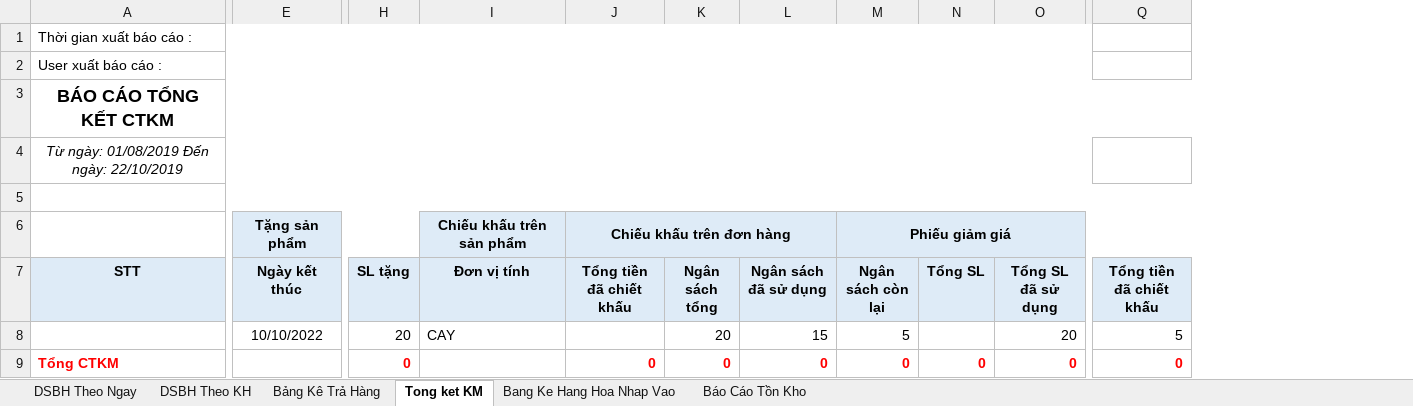
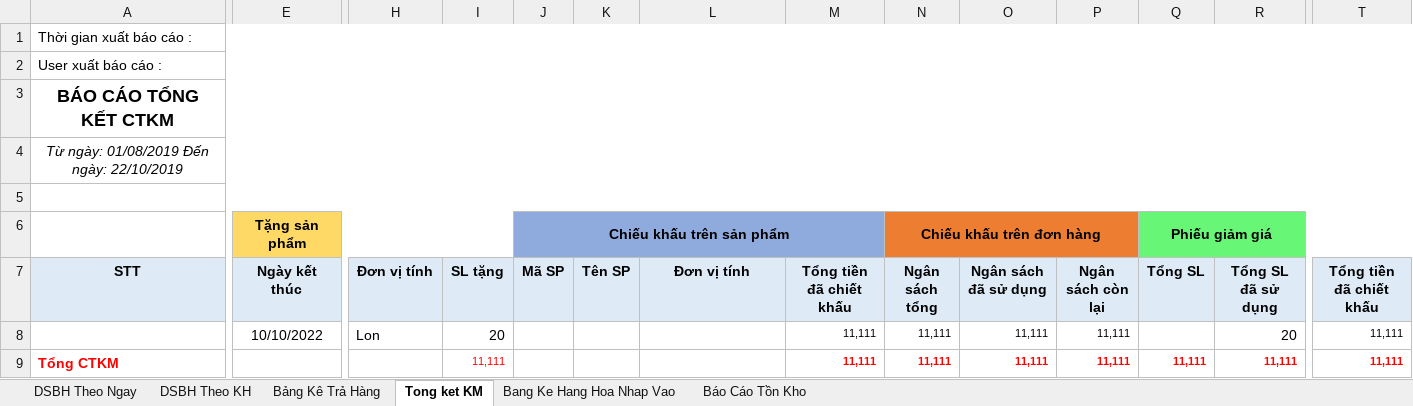
Before and after one commit to hvcong/mini-market-server, an Excel workbook: public/files/reportFile.xlsx, sheet Tong ket KM, drawn as a sheet; only a part is shown, gaps mark what is left out; values as stored, in another font and other column widths than the file's, no borders; removed rows and columns are numbered as before the commit, all else as after; rows hold the shown columns only; the diff names each change by its address in the sheet, - before the commit and + after, or states it on an @@ line.

```diff
--- a/public/files/reportFile.xlsx (sheet Tong ket KM)
+++ b/public/files/reportFile.xlsx (sheet Tong ket KM)
+column H (Đơn vị tính), row 8: Lon
+column J (Mã SP), empty
+column K (Tên SP), empty
-A1:P1 merged
+A1:T1 merged
-A2:P2 merged
+A2:T2 merged
-A4:P4 merged
+A4:T4 merged
-row 6:  | Tặng sản phẩm |  | Chiếu khấu trên sản phẩm | Chiếu khấu trên đơn hàng |  |  | Phiếu giảm giá
+row 6:  | Tặng sản phẩm |  |  | Chiếu khấu trên sản phẩm |  |  |  | Chiếu khấu trên đơn hàng |  |  | Phiếu giảm giá
-L8 (Đơn vị tính): CAY
+L8 (Đơn vị tính): (empty)
-M8 (Tổng tiền đã chiết khấu): (empty)
+M8 (Tổng tiền đã chiết khấu): 11,111
-N8 (Ngân sách tổng): 20
+N8 (Ngân sách tổng): 11,111
@@ N8:P8 text size: smaller @@
-O8 (Ngân sách đã sử dụng): 15
+O8 (Ngân sách đã sử dụng): 11,111
-P8 (Ngân sách còn lại): 5
+P8 (Ngân sách còn lại): 11,111
-T8 (Tổng tiền đã chiết khấu): 5
+T8 (Tổng tiền đã chiết khấu): 11,111
@@ T8 text size: smaller @@
-row 9: Tổng CTKM |  | 0 |  | 0 | 0 | 0 | 0 | 0 | 0 | 0
+row 9: Tổng CTKM |  |  | 11,111 |  |  |  | 11,111 | 11,111 | 11,111 | 11,111 | 11,111 | 11,111 | 11,111
```
Also changed, not shown: 1 other file.
